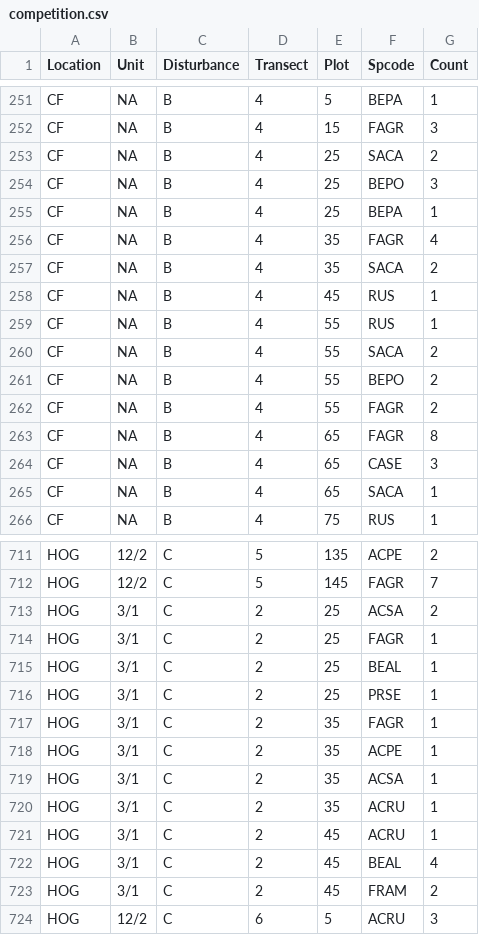
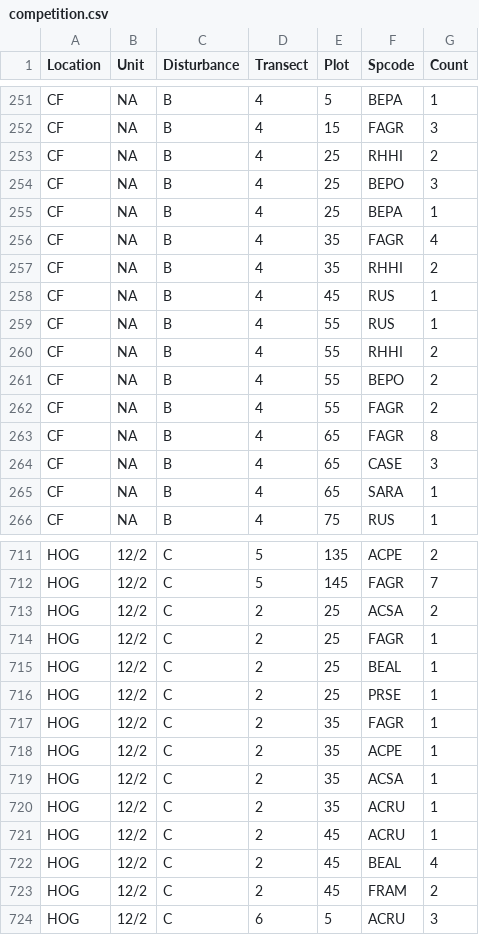
Before and after one commit to mykhanh0504/rxfire-oak, a CSV file: competition.csv, drawn as a sheet; only a part is shown, gaps mark what is left out; the diff covers the shown part only.

```diff
--- a/competition.csv
+++ b/competition.csv
@@ -252,3 +252,3 @@ CF,NA,B,4,5,BEPA,1
 CF,NA,B,4,15,FAGR,3
-CF,NA,B,4,25,SACA,2
+CF,NA,B,4,25,RHHI,2
 CF,NA,B,4,25,BEPO,3
@@ -256,6 +256,6 @@ CF,NA,B,4,25,BEPA,1
 CF,NA,B,4,35,FAGR,4
-CF,NA,B,4,35,SACA,2
+CF,NA,B,4,35,RHHI,2
 CF,NA,B,4,45,RUS,1
 CF,NA,B,4,55,RUS,1
-CF,NA,B,4,55,SACA,2
+CF,NA,B,4,55,RHHI,2
 CF,NA,B,4,55,BEPO,2
@@ -264,3 +264,3 @@ CF,NA,B,4,65,FAGR,8
 CF,NA,B,4,65,CASE,3
-CF,NA,B,4,65,SACA,1
+CF,NA,B,4,65,SARA,1
 CF,NA,B,4,75,RUS,1
@@ -712,13 +712,13 @@ HOG,12/2,C,5,135,ACPE,2
 HOG,12/2,C,5,145,FAGR,7
-HOG,3/1,C,2,25,ACSA,2
-HOG,3/1,C,2,25,FAGR,1
-HOG,3/1,C,2,25,BEAL,1
-HOG,3/1,C,2,25,PRSE,1
-HOG,3/1,C,2,35,FAGR,1
-HOG,3/1,C,2,35,ACPE,1
-HOG,3/1,C,2,35,ACSA,1
-HOG,3/1,C,2,35,ACRU,1
-HOG,3/1,C,2,45,ACRU,1
-HOG,3/1,C,2,45,BEAL,4
-HOG,3/1,C,2,45,FRAM,2
+HOG,12/2,C,2,25,ACSA,2
+HOG,12/2,C,2,25,FAGR,1
+HOG,12/2,C,2,25,BEAL,1
+HOG,12/2,C,2,25,PRSE,1
+HOG,12/2,C,2,35,FAGR,1
+HOG,12/2,C,2,35,ACPE,1
+HOG,12/2,C,2,35,ACSA,1
+HOG,12/2,C,2,35,ACRU,1
+HOG,12/2,C,2,45,ACRU,1
+HOG,12/2,C,2,45,BEAL,4
+HOG,12/2,C,2,45,FRAM,2
 HOG,12/2,C,6,5,ACRU,3
```
Also changed, not shown: 8 edited cells elsewhere in this file, 9 other files.
